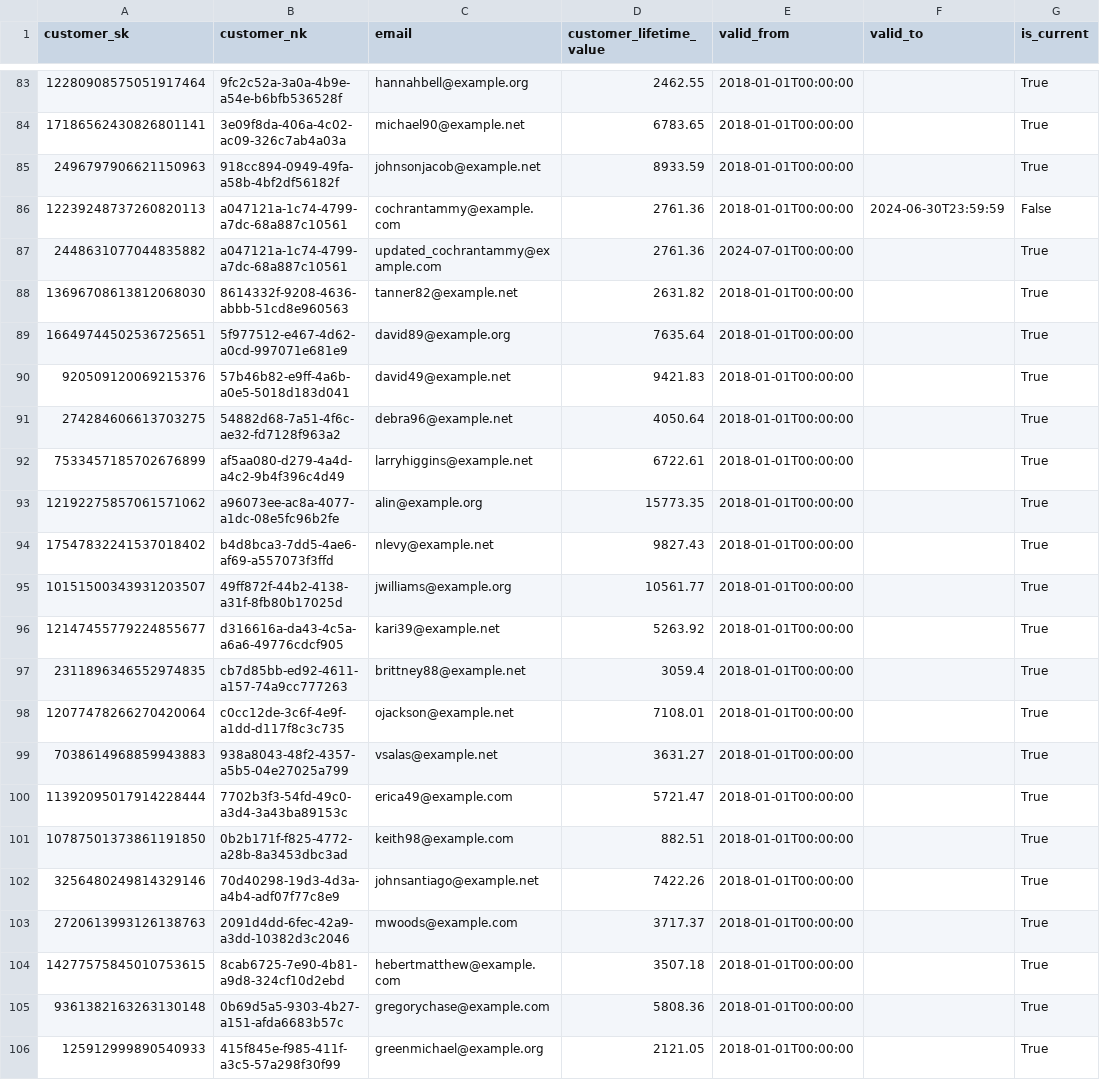
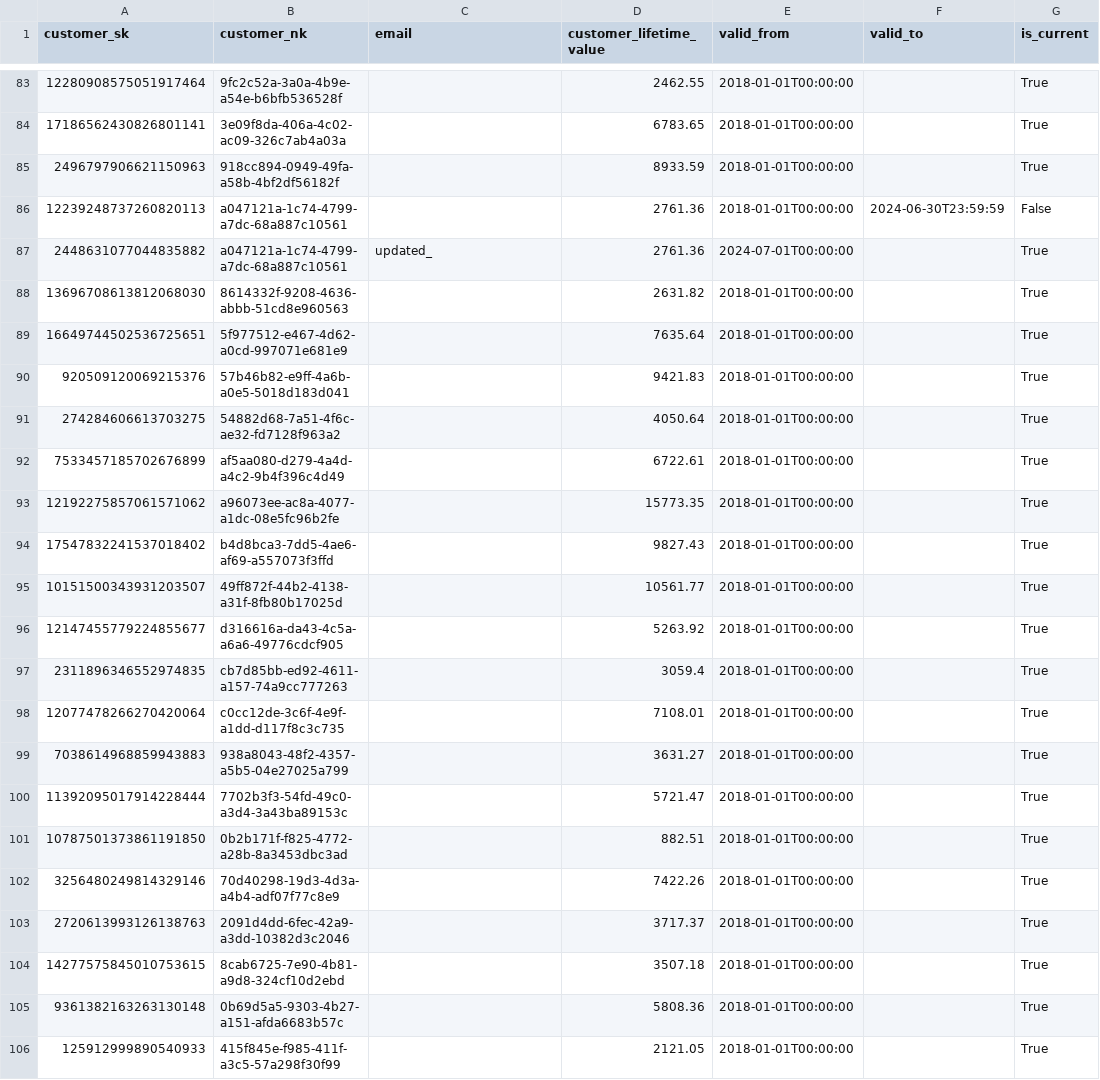
Before and after one commit to rohith-chitturi/Mosaic, a CSV file: data/generated/2025_warehouse/core/dim_customers.csv, drawn as a sheet; only a part is shown, gaps mark what is left out; the diff covers the shown part only.

```diff
--- a/data/generated/2025_warehouse/core/dim_customers.csv
+++ b/data/generated/2025_warehouse/core/dim_customers.csv
@@ -83,24 +83,24 @@ customer_sk,customer_nk,email,customer_lifetime_value,valid_from,valid_to,is_cur
-12280908575051917464,9fc2c52a-3a0a-4b9e-a54e-b6bfb536528f,hannahbell@example.org,2462.55,2018-01-01T00:00:00,,True
-17186562430826801141,3e09f8da-406a-4c02-ac09-326c7ab4a03a,michael90@example.net,6783.65,2018-01-01T00:00:00,,True
-2496797906621150963,918cc894-0949-49fa-a58b-4bf2df56182f,johnsonjacob@example.net,8933.59,2018-01-01T00:00:00,,True
-12239248737260820113,a047121a-1c74-4799-a7dc-68a887c10561,cochrantammy@example.com,2761.36,2018-01-01T00:00:00,2024-06-30T23:59:59,False
-2448631077044835882,a047121a-1c74-4799-a7dc-68a887c10561,updated_cochrantammy@example.com,2761.36,2024-07-01T00:00:00,,True
-13696708613812068030,8614332f-9208-4636-abbb-51cd8e960563,tanner82@example.net,2631.82,2018-01-01T00:00:00,,True
-16649744502536725651,5f977512-e467-4d62-a0cd-997071e681e9,david89@example.org,7635.64,2018-01-01T00:00:00,,True
-920509120069215376,57b46b82-e9ff-4a6b-a0e5-5018d183d041,david49@example.net,9421.83,2018-01-01T00:00:00,,True
-274284606613703275,54882d68-7a51-4f6c-ae32-fd7128f963a2,debra96@example.net,4050.64,2018-01-01T00:00:00,,True
-7533457185702676899,af5aa080-d279-4a4d-a4c2-9b4f396c4d49,larryhiggins@example.net,6722.61,2018-01-01T00:00:00,,True
-12192275857061571062,a96073ee-ac8a-4077-a1dc-08e5fc96b2fe,alin@example.org,15773.35,2018-01-01T00:00:00,,True
-17547832241537018402,b4d8bca3-7dd5-4ae6-af69-a557073f3ffd,nlevy@example.net,9827.43,2018-01-01T00:00:00,,True
-10151500343931203507,49ff872f-44b2-4138-a31f-8fb80b17025d,jwilliams@example.org,10561.77,2018-01-01T00:00:00,,True
-12147455779224855677,d316616a-da43-4c5a-a6a6-49776cdcf905,kari39@example.net,5263.92,2018-01-01T00:00:00,,True
-2311896346552974835,cb7d85bb-ed92-4611-a157-74a9cc777263,brittney88@example.net,3059.4,2018-01-01T00:00:00,,True
-12077478266270420064,c0cc12de-3c6f-4e9f-a1dd-d117f8c3c735,ojackson@example.net,7108.01,2018-01-01T00:00:00,,True
-7038614968859943883,938a8043-48f2-4357-a5b5-04e27025a799,vsalas@example.net,3631.27,2018-01-01T00:00:00,,True
-11392095017914228444,7702b3f3-54fd-49c0-a3d4-3a43ba89153c,erica49@example.com,5721.47,2018-01-01T00:00:00,,True
-10787501373861191850,0b2b171f-f825-4772-a28b-8a3453dbc3ad,keith98@example.com,882.51,2018-01-01T00:00:00,,True
-3256480249814329146,70d40298-19d3-4d3a-a4b4-adf07f77c8e9,johnsantiago@example.net,7422.26,2018-01-01T00:00:00,,True
-2720613993126138763,2091d4dd-6fec-42a9-a3dd-10382d3c2046,mwoods@example.com,3717.37,2018-01-01T00:00:00,,True
-14277575845010753615,8cab6725-7e90-4b81-a9d8-324cf10d2ebd,hebertmatthew@example.com,3507.18,2018-01-01T00:00:00,,True
-9361382163263130148,0b69d5a5-9303-4b27-a151-afda6683b57c,gregorychase@example.com,5808.36,2018-01-01T00:00:00,,True
-125912999890540933,415f845e-f985-411f-a3c5-57a298f30f99,greenmichael@example.org,2121.05,2018-01-01T00:00:00,,True
+12280908575051917464,9fc2c52a-3a0a-4b9e-a54e-b6bfb536528f,,2462.55,2018-01-01T00:00:00,,True
+17186562430826801141,3e09f8da-406a-4c02-ac09-326c7ab4a03a,,6783.65,2018-01-01T00:00:00,,True
+2496797906621150963,918cc894-0949-49fa-a58b-4bf2df56182f,,8933.59,2018-01-01T00:00:00,,True
+12239248737260820113,a047121a-1c74-4799-a7dc-68a887c10561,,2761.36,2018-01-01T00:00:00,2024-06-30T23:59:59,False
+2448631077044835882,a047121a-1c74-4799-a7dc-68a887c10561,updated_,2761.36,2024-07-01T00:00:00,,True
+13696708613812068030,8614332f-9208-4636-abbb-51cd8e960563,,2631.82,2018-01-01T00:00:00,,True
+16649744502536725651,5f977512-e467-4d62-a0cd-997071e681e9,,7635.64,2018-01-01T00:00:00,,True
+920509120069215376,57b46b82-e9ff-4a6b-a0e5-5018d183d041,,9421.83,2018-01-01T00:00:00,,True
+274284606613703275,54882d68-7a51-4f6c-ae32-fd7128f963a2,,4050.64,2018-01-01T00:00:00,,True
+7533457185702676899,af5aa080-d279-4a4d-a4c2-9b4f396c4d49,,6722.61,2018-01-01T00:00:00,,True
+12192275857061571062,a96073ee-ac8a-4077-a1dc-08e5fc96b2fe,,15773.35,2018-01-01T00:00:00,,True
+17547832241537018402,b4d8bca3-7dd5-4ae6-af69-a557073f3ffd,,9827.43,2018-01-01T00:00:00,,True
+10151500343931203507,49ff872f-44b2-4138-a31f-8fb80b17025d,,10561.77,2018-01-01T00:00:00,,True
+12147455779224855677,d316616a-da43-4c5a-a6a6-49776cdcf905,,5263.92,2018-01-01T00:00:00,,True
+2311896346552974835,cb7d85bb-ed92-4611-a157-74a9cc777263,,3059.4,2018-01-01T00:00:00,,True
+12077478266270420064,c0cc12de-3c6f-4e9f-a1dd-d117f8c3c735,,7108.01,2018-01-01T00:00:00,,True
+7038614968859943883,938a8043-48f2-4357-a5b5-04e27025a799,,3631.27,2018-01-01T00:00:00,,True
+11392095017914228444,7702b3f3-54fd-49c0-a3d4-3a43ba89153c,,5721.47,2018-01-01T00:00:00,,True
+10787501373861191850,0b2b171f-f825-4772-a28b-8a3453dbc3ad,,882.51,2018-01-01T00:00:00,,True
+3256480249814329146,70d40298-19d3-4d3a-a4b4-adf07f77c8e9,,7422.26,2018-01-01T00:00:00,,True
+2720613993126138763,2091d4dd-6fec-42a9-a3dd-10382d3c2046,,3717.37,2018-01-01T00:00:00,,True
+14277575845010753615,8cab6725-7e90-4b81-a9d8-324cf10d2ebd,,3507.18,2018-01-01T00:00:00,,True
+9361382163263130148,0b69d5a5-9303-4b27-a151-afda6683b57c,,5808.36,2018-01-01T00:00:00,,True
+125912999890540933,415f845e-f985-411f-a3c5-57a298f30f99,,2121.05,2018-01-01T00:00:00,,True
```
Also changed, not shown: 83 edited cells elsewhere in this file, data/generated/2016_mysql/customers.csv, data/generated/2016_mysql/orders.csv, 13 other files.
